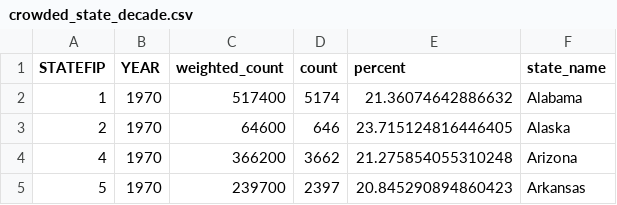
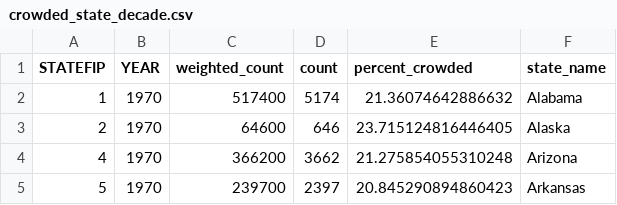
Before and after one commit to lorae/households-over-the-years, a CSV file: output/five-decade-tables/raw/crowded_state_decade.csv, drawn as a sheet; only a part is shown.

```diff
--- a/output/five-decade-tables/raw/crowded_state_decade.csv
+++ b/output/five-decade-tables/raw/crowded_state_decade.csv
@@ -1,2 +1,2 @@
-STATEFIP,YEAR,weighted_count,count,percent,state_name
+STATEFIP,YEAR,weighted_count,count,percent_crowded,state_name
 1,1970,517400,5174,21.36074642886632,Alabama
```
Also changed, not shown: output/five-decade-tables/raw/ppbr_state_change_1970_2020.csv, output/five-decade-tables/raw/ppbr_state_decade.csv, 2 other files.
